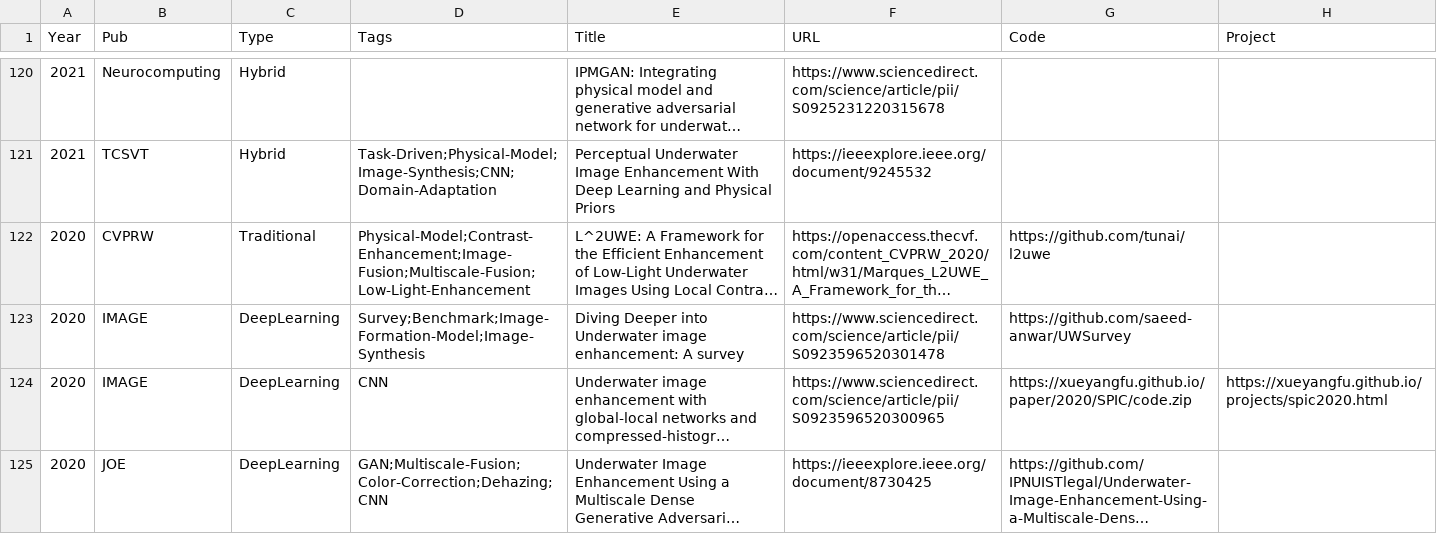
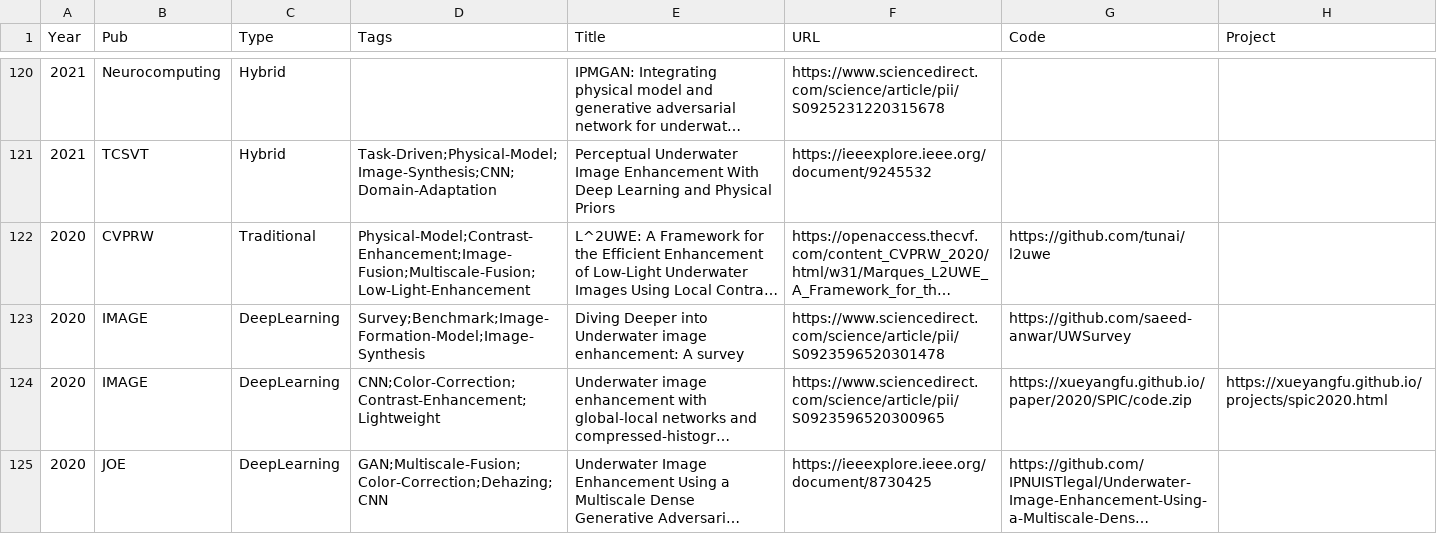
Before and after one commit to fansuregrin1/Awesome-UIE, a CSV file: .dev_scripts/collection.csv, drawn as a sheet; only a part is shown, gaps mark what is left out; long unchanged cells end in …; the diff covers the shown part only; the diff names each change by its address in the sheet, - before the commit and + after, or states it on an @@ line.

```diff
--- a/.dev_scripts/collection.csv
+++ b/.dev_scripts/collection.csv
-D124 (Tags): CNN
+D124 (Tags): CNN;Color-Correction;Contrast-Enhancement;Lightweight
```
Also changed, not shown: 6 edited cells elsewhere in this file, 10 other files.
